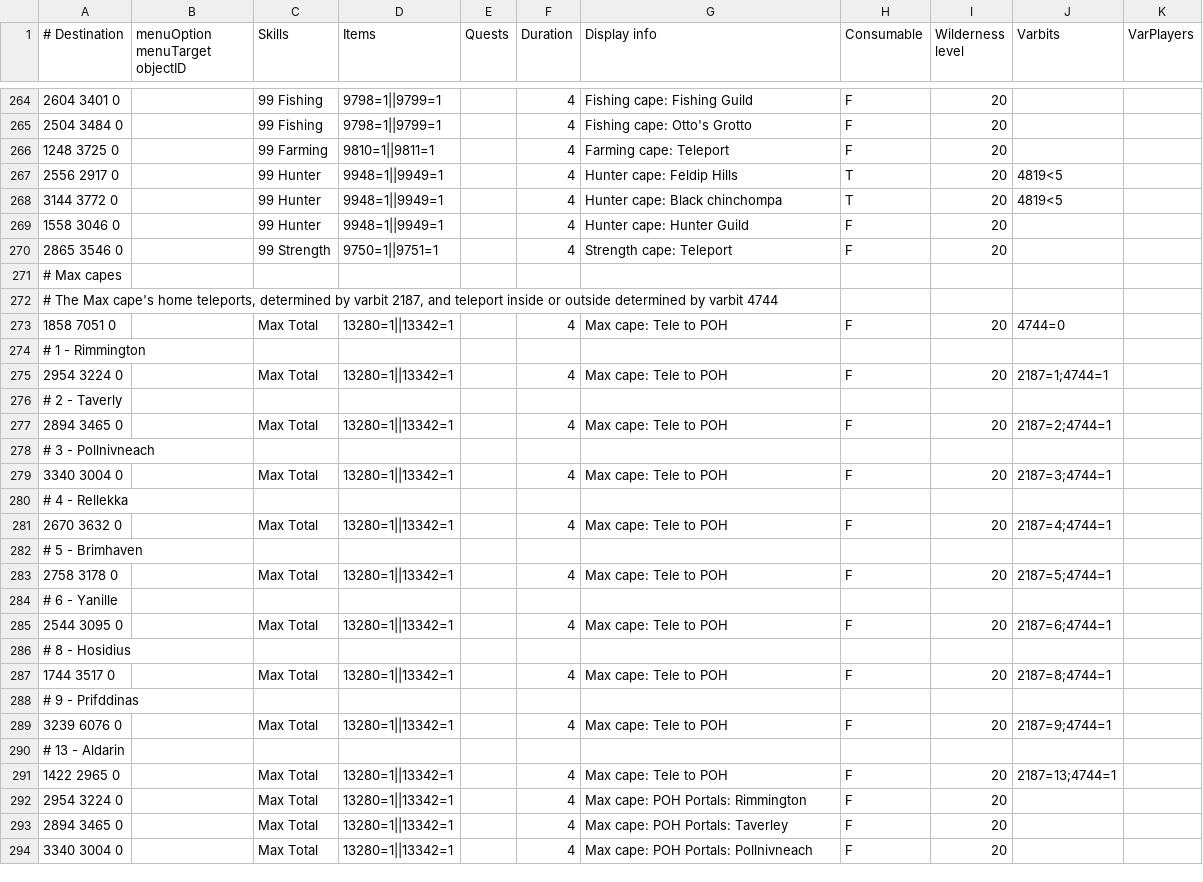
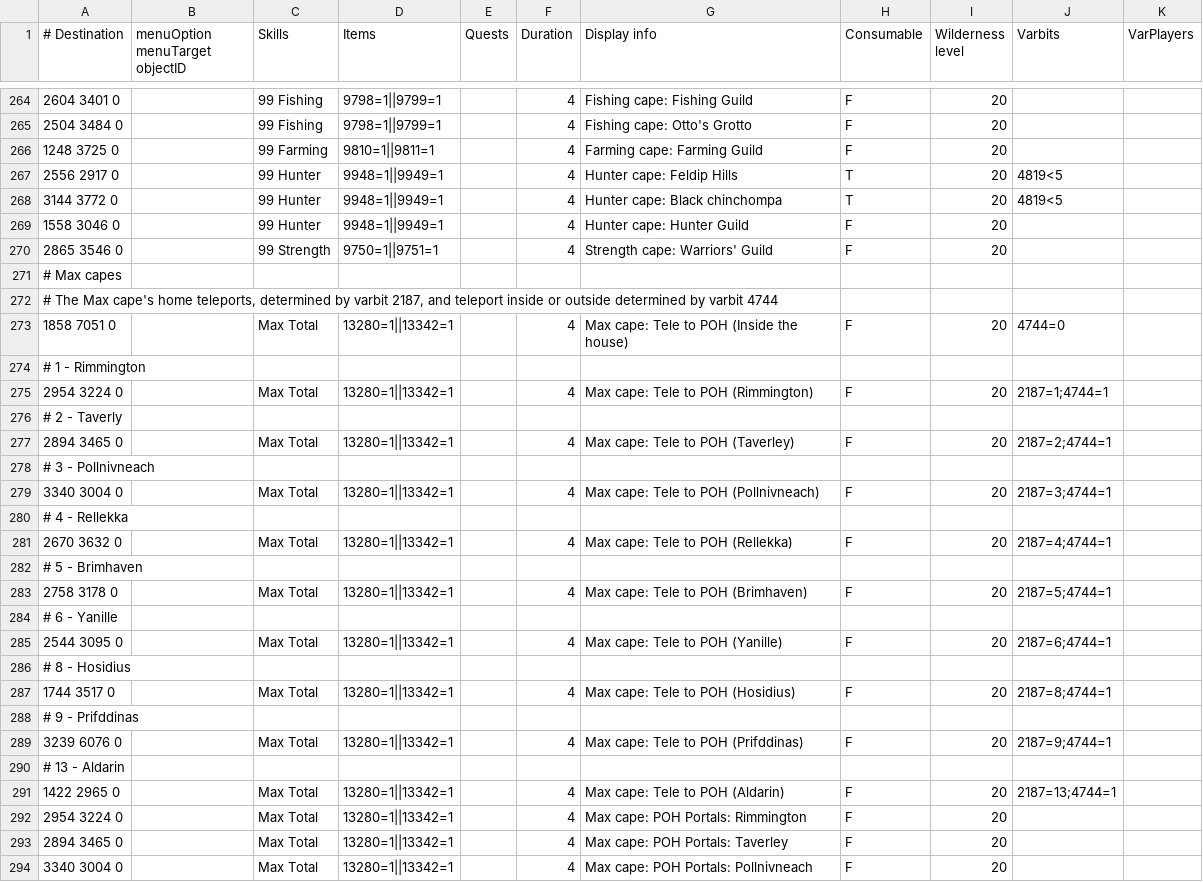
Before and after one commit to Skretzo/shortest-path, a TSV file: src/main/resources/transports/teleportation_items.tsv, drawn as a sheet; only a part is shown, gaps mark what is left out; the diff covers the shown part only.

Commit message:
fix(transports): disambiguate restriction-family teleport labels
- name every house-portal destination in the Teleport to house,
  Construction cape and Max cape serving rows so per-destination options
  get a distinguishing Display info tail (Inside the house, Rimmington,
  Taverley, Pollnivneach, Rellekka, Brimhaven, Yanille, Hosidius,
  Prifddinas, Aldarin)
- split the Skills necklace Farming Guild label into inside/outside
  arrivals (45 Farming requirement selects the landing)
- name the Quest point cape (Legends' Guild), Music cape (Falo the
  Bard), Farming cape (Farming Guild) and Strength cape (Warriors'
  Guild) destinations instead of a bare 'Teleport' tail
- lint now asserts every family-serving row yields a usable label and
  that no two destinations within a family share one, with the Ardougne
  cloaks two-destination shape as the drift tripwire

```diff
--- a/src/main/resources/transports/teleportation_items.tsv
+++ b/src/main/resources/transports/teleportation_items.tsv
@@ -265,3 +265,3 @@
 2504 3484 0		99 Fishing	9798=1||9799=1		4	Fishing cape: Otto's Grotto	F	20		
-1248 3725 0		99 Farming	9810=1||9811=1		4	Farming cape: Teleport	F	20		
+1248 3725 0		99 Farming	9810=1||9811=1		4	Farming cape: Farming Guild	F	20		
 2556 2917 0		99 Hunter	9948=1||9949=1		4	Hunter cape: Feldip Hills	T	20	4819<5	
@@ -269,24 +269,24 @@
 1558 3046 0		99 Hunter	9948=1||9949=1		4	Hunter cape: Hunter Guild	F	20		
-2865 3546 0		99 Strength	9750=1||9751=1		4	Strength cape: Teleport	F	20		
+2865 3546 0		99 Strength	9750=1||9751=1		4	Strength cape: Warriors' Guild	F	20		
 # Max capes										
 # The Max cape's home teleports, determined by varbit 2187, and teleport inside or outside determined by varbit 4744										
-1858 7051 0		Max Total	13280=1||13342=1		4	Max cape: Tele to POH	F	20	4744=0	
+1858 7051 0		Max Total	13280=1||13342=1		4	Max cape: Tele to POH (Inside the house)	F	20	4744=0	
 # 1 - Rimmington										
-2954 3224 0		Max Total	13280=1||13342=1		4	Max cape: Tele to POH	F	20	2187=1;4744=1	
+2954 3224 0		Max Total	13280=1||13342=1		4	Max cape: Tele to POH (Rimmington)	F	20	2187=1;4744=1	
 # 2 - Taverly										
-2894 3465 0		Max Total	13280=1||13342=1		4	Max cape: Tele to POH	F	20	2187=2;4744=1	
+2894 3465 0		Max Total	13280=1||13342=1		4	Max cape: Tele to POH (Taverley)	F	20	2187=2;4744=1	
 # 3 - Pollnivneach										
-3340 3004 0		Max Total	13280=1||13342=1		4	Max cape: Tele to POH	F	20	2187=3;4744=1	
+3340 3004 0		Max Total	13280=1||13342=1		4	Max cape: Tele to POH (Pollnivneach)	F	20	2187=3;4744=1	
 # 4 - Rellekka										
-2670 3632 0		Max Total	13280=1||13342=1		4	Max cape: Tele to POH	F	20	2187=4;4744=1	
+2670 3632 0		Max Total	13280=1||13342=1		4	Max cape: Tele to POH (Rellekka)	F	20	2187=4;4744=1	
 # 5 - Brimhaven										
-2758 3178 0		Max Total	13280=1||13342=1		4	Max cape: Tele to POH	F	20	2187=5;4744=1	
+2758 3178 0		Max Total	13280=1||13342=1		4	Max cape: Tele to POH (Brimhaven)	F	20	2187=5;4744=1	
 # 6 - Yanille										
-2544 3095 0		Max Total	13280=1||13342=1		4	Max cape: Tele to POH	F	20	2187=6;4744=1	
+2544 3095 0		Max Total	13280=1||13342=1		4	Max cape: Tele to POH (Yanille)	F	20	2187=6;4744=1	
 # 8 - Hosidius										
-1744 3517 0		Max Total	13280=1||13342=1		4	Max cape: Tele to POH	F	20	2187=8;4744=1	
+1744 3517 0		Max Total	13280=1||13342=1		4	Max cape: Tele to POH (Hosidius)	F	20	2187=8;4744=1	
 # 9 - Prifddinas										
-3239 6076 0		Max Total	13280=1||13342=1		4	Max cape: Tele to POH	F	20	2187=9;4744=1	
+3239 6076 0		Max Total	13280=1||13342=1		4	Max cape: Tele to POH (Prifddinas)	F	20	2187=9;4744=1	
 # 13 - Aldarin										
-1422 2965 0		Max Total	13280=1||13342=1		4	Max cape: Tele to POH	F	20	2187=13;4744=1	
+1422 2965 0		Max Total	13280=1||13342=1		4	Max cape: Tele to POH (Aldarin)	F	20	2187=13;4744=1	
 2954 3224 0		Max Total	13280=1||13342=1		4	Max cape: POH Portals: Rimmington	F	20		
```
Also changed, not shown: 33 edited cells elsewhere in this file, 3 other files.
